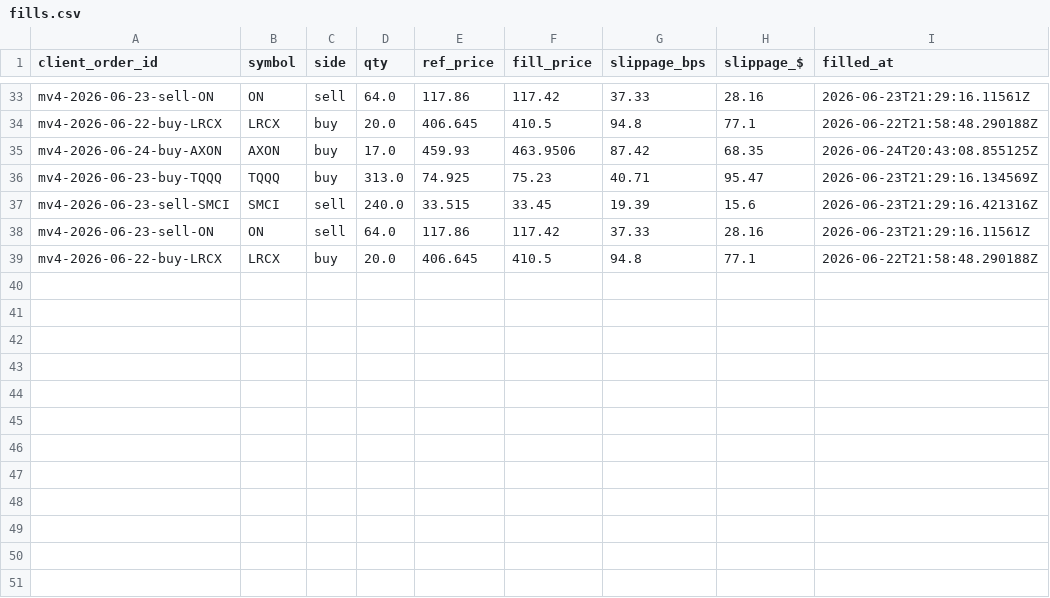
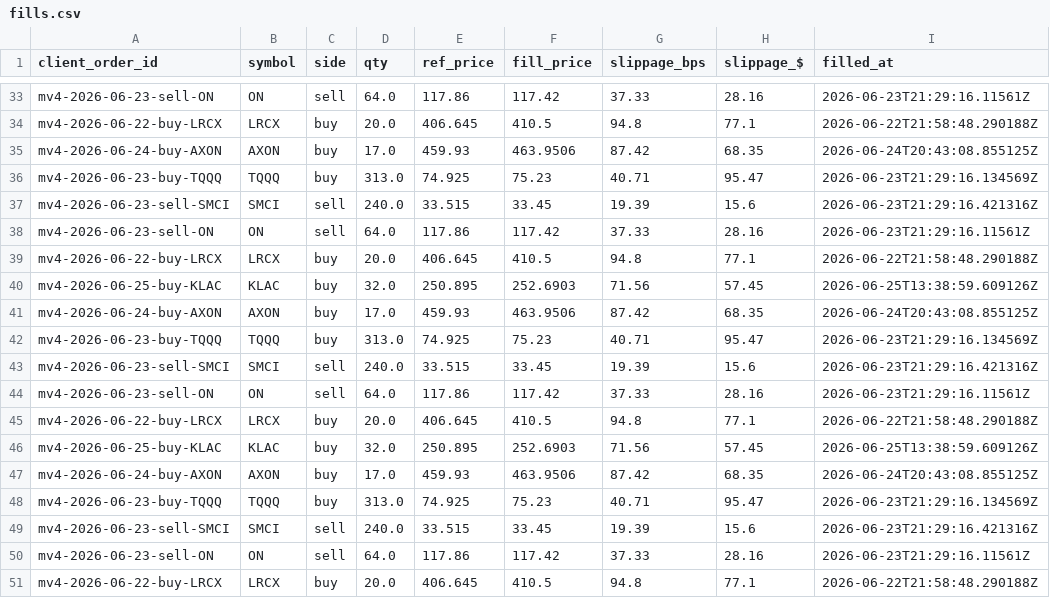
Before and after one commit to c98jyjv9by-a11y/AI-Paper-Trader, a CSV file: accounts/topten/broker/fills.csv, drawn as a sheet; only a part is shown, gaps mark what is left out; the diff names each change by its address in the sheet, - before the commit and + after, or states it on an @@ line.

```diff
--- a/accounts/topten/broker/fills.csv
+++ b/accounts/topten/broker/fills.csv
+row 40: mv4-2026-06-25-buy-KLAC | KLAC | buy | 32.0 | 250.895 | 252.6903 | 71.56 | 57.45 | 2026-06-25T13:38:59.609126Z
+row 41: mv4-2026-06-24-buy-AXON | AXON | buy | 17.0 | 459.93 | 463.9506 | 87.42 | 68.35 | 2026-06-24T20:43:08.855125Z
+row 42: mv4-2026-06-23-buy-TQQQ | TQQQ | buy | 313.0 | 74.925 | 75.23 | 40.71 | 95.47 | 2026-06-23T21:29:16.134569Z
+row 43: mv4-2026-06-23-sell-SMCI | SMCI | sell | 240.0 | 33.515 | 33.45 | 19.39 | 15.6 | 2026-06-23T21:29:16.421316Z
+row 44: mv4-2026-06-23-sell-ON | ON | sell | 64.0 | 117.86 | 117.42 | 37.33 | 28.16 | 2026-06-23T21:29:16.11561Z
+row 45: mv4-2026-06-22-buy-LRCX | LRCX | buy | 20.0 | 406.645 | 410.5 | 94.8 | 77.1 | 2026-06-22T21:58:48.290188Z
+row 46: mv4-2026-06-25-buy-KLAC | KLAC | buy | 32.0 | 250.895 | 252.6903 | 71.56 | 57.45 | 2026-06-25T13:38:59.609126Z
+row 47: mv4-2026-06-24-buy-AXON | AXON | buy | 17.0 | 459.93 | 463.9506 | 87.42 | 68.35 | 2026-06-24T20:43:08.855125Z
+row 48: mv4-2026-06-23-buy-TQQQ | TQQQ | buy | 313.0 | 74.925 | 75.23 | 40.71 | 95.47 | 2026-06-23T21:29:16.134569Z
+row 49: mv4-2026-06-23-sell-SMCI | SMCI | sell | 240.0 | 33.515 | 33.45 | 19.39 | 15.6 | 2026-06-23T21:29:16.421316Z
+row 50: mv4-2026-06-23-sell-ON | ON | sell | 64.0 | 117.86 | 117.42 | 37.33 | 28.16 | 2026-06-23T21:29:16.11561Z
+row 51: mv4-2026-06-22-buy-LRCX | LRCX | buy | 20.0 | 406.645 | 410.5 | 94.8 | 77.1 | 2026-06-22T21:58:48.290188Z
```
Also changed, not shown: accounts/combo20/broker/fills.csv, accounts/copymodel/broker/fills.csv, 34 other files.
